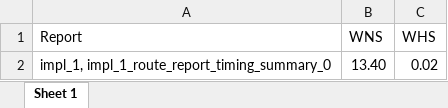
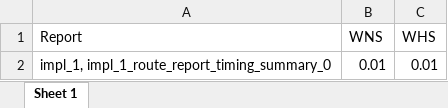
Before and after one commit to franout/Cogitantium, an Excel workbook: dtpu_configurations/only_integer16/30mhz/mxu_5x5/timing.xlsx, sheet Sheet 1, drawn as a sheet; values as stored, in another font and other column widths than the file's, no borders; the diff names each change by its address in the sheet, - before the commit and + after, or states it on an @@ line.

```diff
--- a/dtpu_configurations/only_integer16/30mhz/mxu_5x5/timing.xlsx (sheet Sheet 1)
+++ b/dtpu_configurations/only_integer16/30mhz/mxu_5x5/timing.xlsx (sheet Sheet 1)
-B2 (WNS): 13.40
+B2 (WNS): 0.01
-C2 (WHS): 0.02
+C2 (WHS): 0.01
```
Also changed, not shown: dtpu_configurations/only_fp32/30mhz/mxu_8x8/power.xlsx, dtpu_configurations/only_integer64/30mhz/graph_utilization.xlsx, 45 other files.
